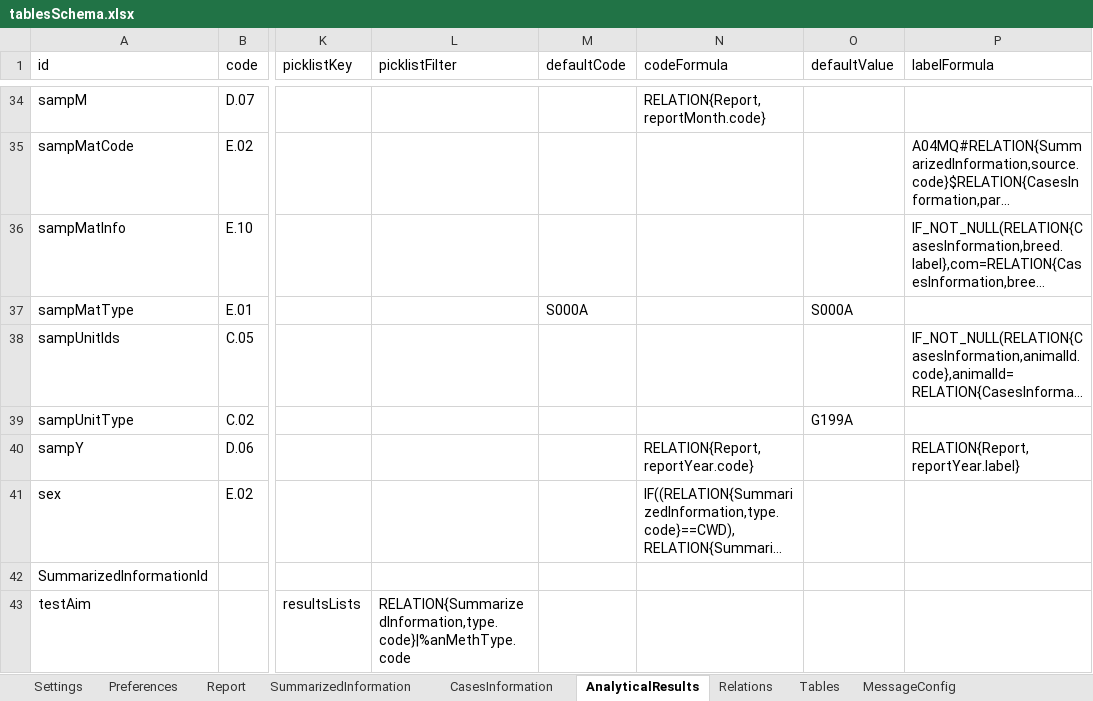
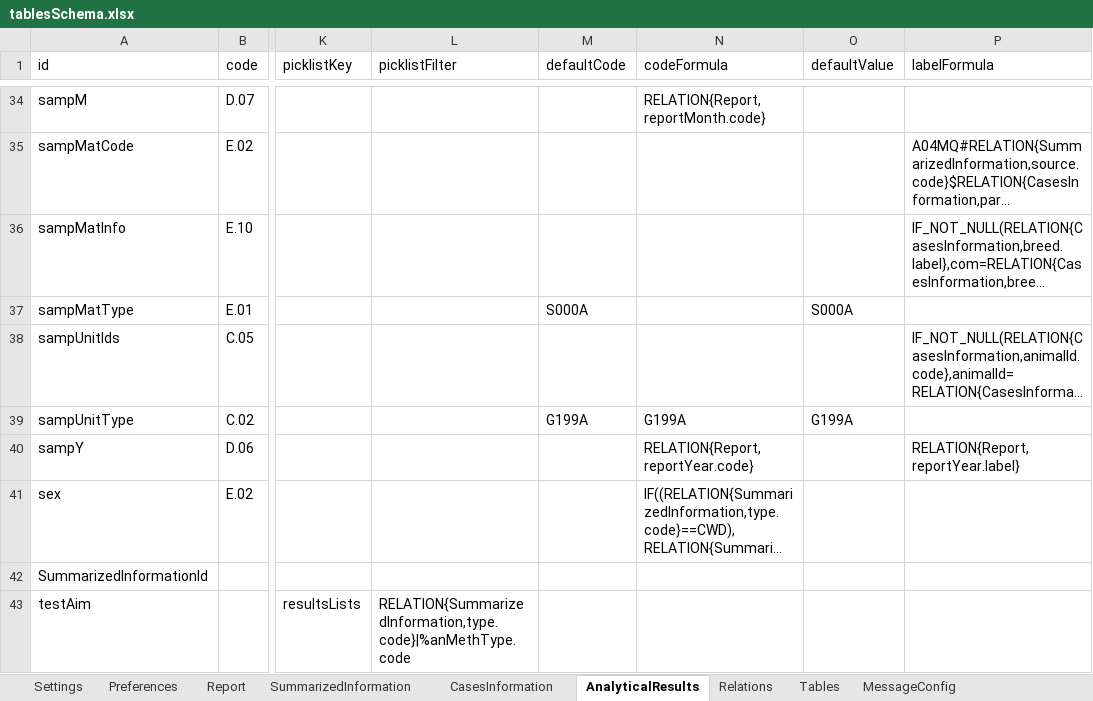
Before and after one commit to openefsa/tse-data-reporting-tool, an Excel workbook: target/classes/tablesSchema.xlsx, sheet AnalyticalResults, drawn as a sheet; only a part is shown, gaps mark what is left out; long unchanged cells end in …; values as stored, in another font and other column widths than the file's, no borders; table styles not drawn; the diff names each change by its address in the sheet, - before the commit and + after, or states it on an @@ line.

```diff
--- a/target/classes/tablesSchema.xlsx (sheet AnalyticalResults)
+++ b/target/classes/tablesSchema.xlsx (sheet AnalyticalResults)
-M39 (defaultCode): (empty)
+M39 (defaultCode): G199A
-N39 (codeFormula): (empty)
+N39 (codeFormula): G199A
```
Also changed, not shown: sheet CasesInformation, sheet SummarizedInformation, sheet Preferences, sheet MessageConfig, compat/tablesSchema.1.2.4.xlsx, 14 other files.
